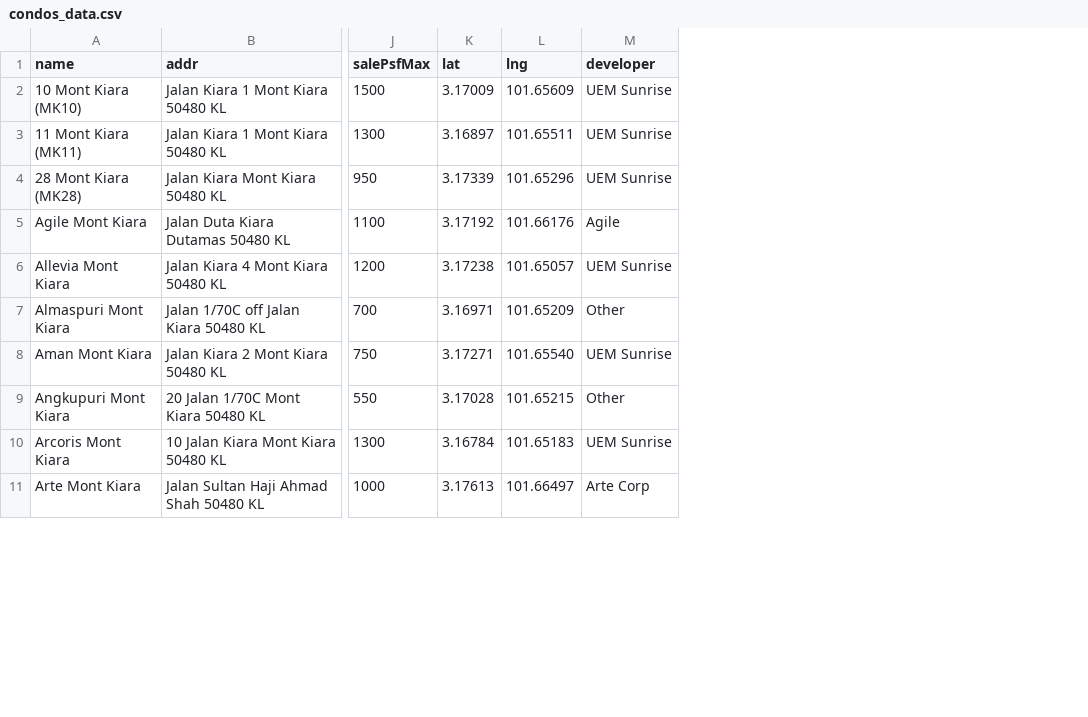
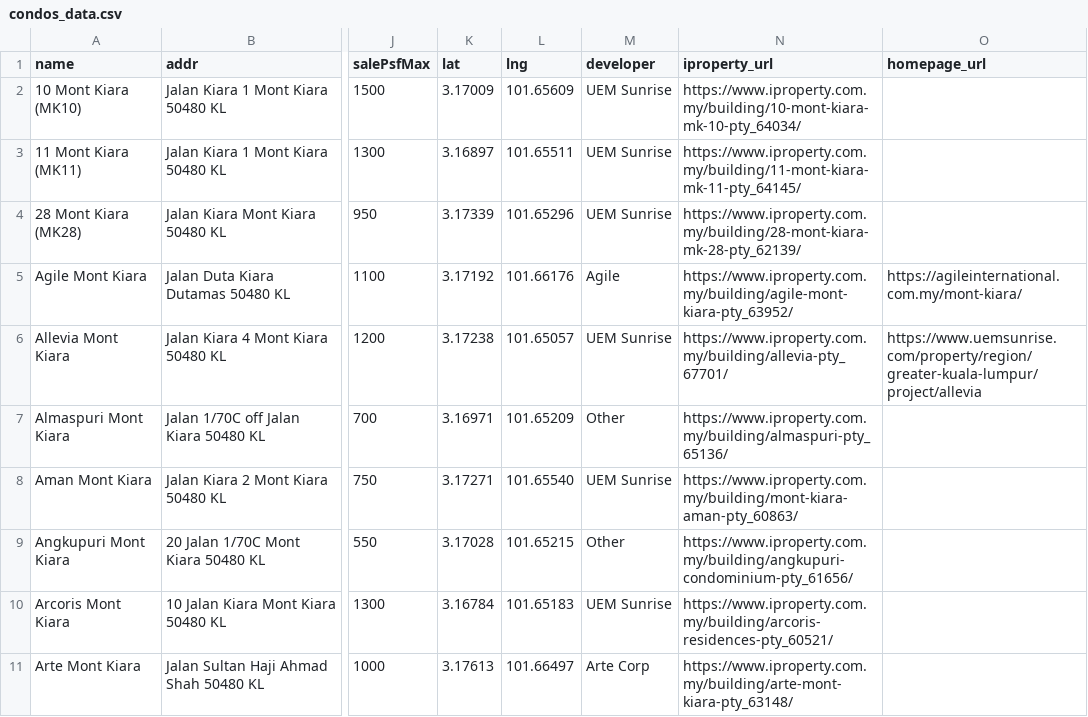
Before and after one commit to takemoritoshihiko-png/mont-kiara-dashboard, a CSV file: condos_data.csv, drawn as a sheet; only a part is shown, gaps mark what is left out; the diff names each change by its address in the sheet, - before the commit and + after, or states it on an @@ line.

```diff
--- a/condos_data.csv
+++ b/condos_data.csv
+column N (iproperty_url), rows 2-11: https://www.iproperty.com.my/building/10-mont-kiara-mk-10-pty_64034/ | https://www.iproperty.com.my/building/11-mont-kiara-mk-11-pty_64145/ | https://www.iproperty.com.my/building/28-mont-kiara-mk-28-pty_62139/ | https://www.iproperty.com.my/building/agile-mont-kiara-pty_63952/ | https://www.iproperty.com.my/building/allevia-pty_67701/ | https://www.iproperty.com.my/building/almaspuri-pty_65136/ | https://www.iproperty.com.my/building/mont-kiara-aman-pty_60863/ | https://www.iproperty.com.my/building/angkupuri-condominium-pty_61656/ | https://www.iproperty.com.my/building/arcoris-residences-pty_60521/ | https://www.iproperty.com.my/building/arte-mont-kiara-pty_63148/
+column O (homepage_url), rows 5-6: https://agileinternational.com.my/mont-kiara/ | https://www.uemsunrise.com/property/region/greater-kuala-lumpur/project/allevia
```
Also changed, not shown: 1 other file.
